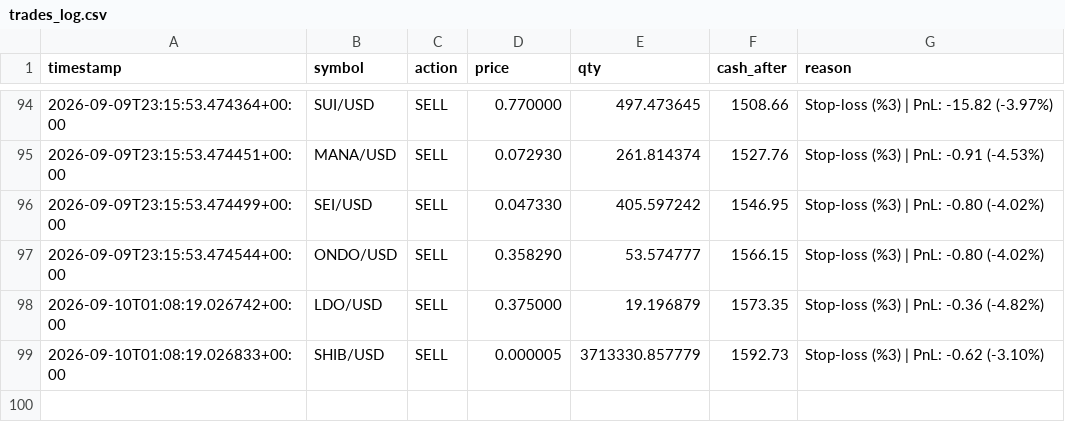
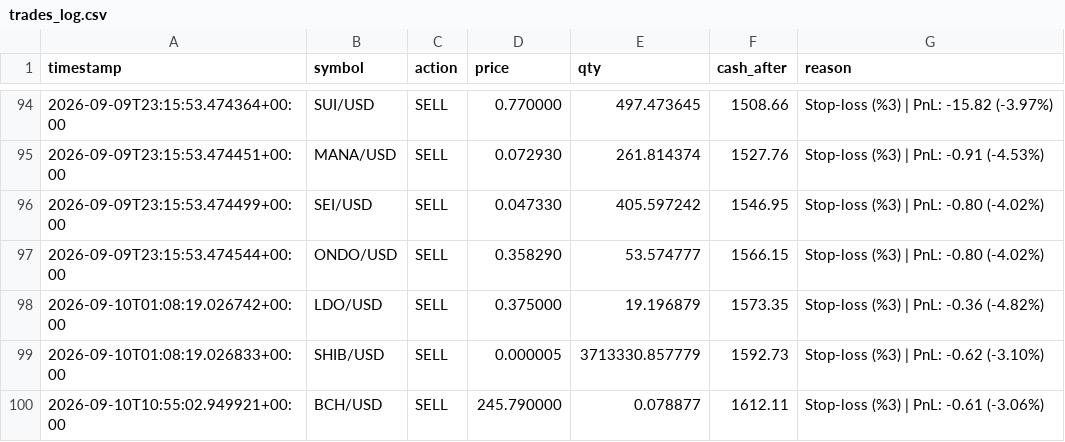
Before and after one commit to birkanglr-sketch/claude-coin, a CSV file: trades_log.csv, drawn as a sheet; only a part is shown, gaps mark what is left out; the diff names each change by its address in the sheet, - before the commit and + after, or states it on an @@ line.

```diff
--- a/trades_log.csv
+++ b/trades_log.csv
+row 100: 2026-09-10T10:55:02.949921+00:00 | BCH/USD | SELL | 245.790000 | 0.078877 | 1612.11 | Stop-loss (%3) | PnL: -0.61 (-3.06%)
```
Also changed, not shown: 1 other file.
